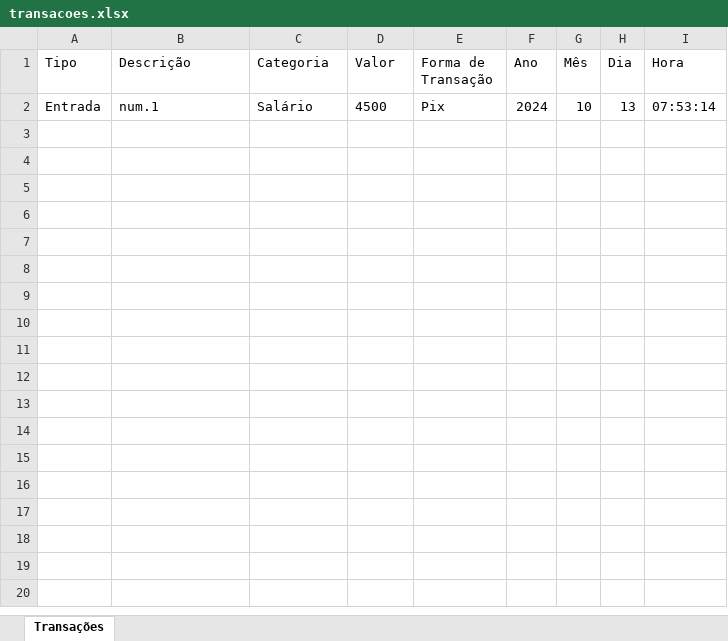
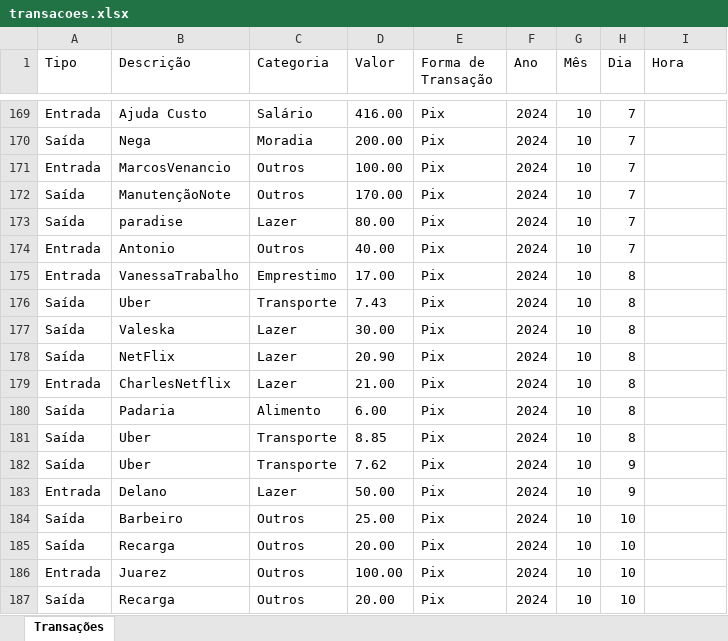
Before and after one commit to PauloQuirinoMN/ControleFinanceiro, an Excel workbook: transacoes.xlsx, sheet Transações, drawn as a sheet; only a part is shown, gaps mark what is left out; values as stored, in another font and other column widths than the file's, no borders; addresses are those after the commit; the diff covers the shown part only; the diff names each change by its address in the sheet, - before the commit and + after, or states it on an @@ line.

```diff
--- a/transacoes.xlsx (sheet Transações)
+++ b/transacoes.xlsx (sheet Transações)
-B169 (Descrição): num.1
+B169 (Descrição): Ajuda Custo
-D169 (Valor): 4500
+D169 (Valor): 416.00
-H169 (Dia): 13
+H169 (Dia): 7
-I169 (Hora): 07:53:14
+I169 (Hora): (empty)
+row 170: Saída | Nega | Moradia | 200.00 | Pix | 2024 | 10 | 7
+row 171: Entrada | MarcosVenancio | Outros | 100.00 | Pix | 2024 | 10 | 7
+row 172: Saída | ManutençãoNote | Outros | 170.00 | Pix | 2024 | 10 | 7
+row 173: Saída | paradise | Lazer | 80.00 | Pix | 2024 | 10 | 7
+row 174: Entrada | Antonio | Outros | 40.00 | Pix | 2024 | 10 | 7
+row 175: Entrada | VanessaTrabalho | Emprestimo | 17.00 | Pix | 2024 | 10 | 8
+row 176: Saída | Uber | Transporte | 7.43 | Pix | 2024 | 10 | 8
+row 177: Saída | Valeska | Lazer | 30.00 | Pix | 2024 | 10 | 8
+row 178: Saída | NetFlix | Lazer | 20.90 | Pix | 2024 | 10 | 8
+row 179: Entrada | CharlesNetflix | Lazer | 21.00 | Pix | 2024 | 10 | 8
+row 180: Saída | Padaria | Alimento | 6.00 | Pix | 2024 | 10 | 8
+row 181: Saída | Uber | Transporte | 8.85 | Pix | 2024 | 10 | 8
+row 182: Saída | Uber | Transporte | 7.62 | Pix | 2024 | 10 | 9
+row 183: Entrada | Delano | Lazer | 50.00 | Pix | 2024 | 10 | 9
+row 184: Saída | Barbeiro | Outros | 25.00 | Pix | 2024 | 10 | 10
+row 185: Saída | Recarga | Outros | 20.00 | Pix | 2024 | 10 | 10
+row 186: Entrada | Juarez | Outros | 100.00 | Pix | 2024 | 10 | 10
+row 187: Saída | Recarga | Outros | 20.00 | Pix | 2024 | 10 | 10
```
Also changed, not shown: 187 added rows elsewhere in this sheet, 1 other file.
